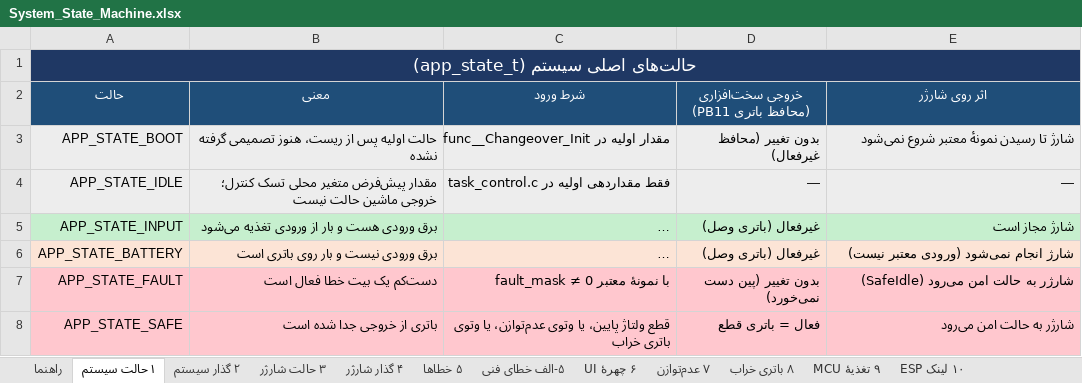
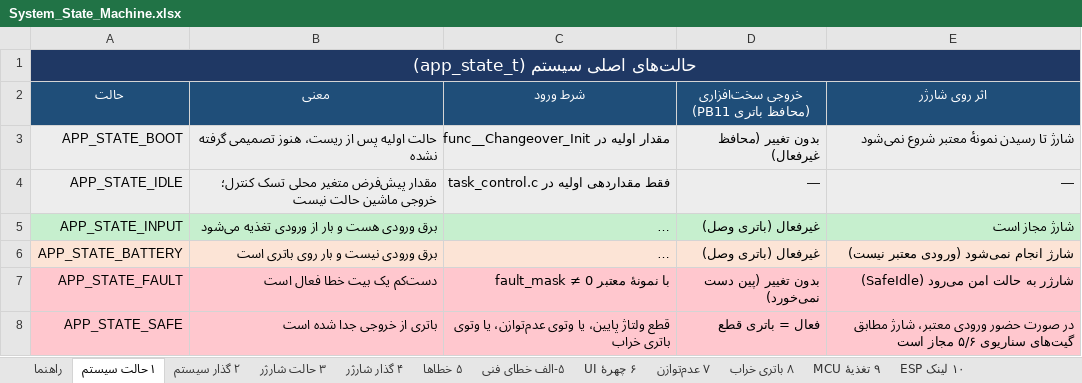
Before and after one commit to sargoliwork101-ui/ChangeOver, an Excel workbook: Documentation/System_State_Machine.xlsx, sheet ۱ حالت سیستم, drawn as a sheet; long unchanged cells end in …; values as stored, in another font and other column widths than the file's, no borders; the diff names each change by its address in the sheet, - before the commit and + after, or states it on an @@ line.

```diff
--- a/Documentation/System_State_Machine.xlsx (sheet ۱ حالت سیستم)
+++ b/Documentation/System_State_Machine.xlsx (sheet ۱ حالت سیستم)
-E8 (اثر روی شارژر): شارژر به حالت امن می‌رود
+E8 (اثر روی شارژر): در صورت حضور ورودی معتبر، شارژ مطابق گیت‌های سناریوی ۵/۶ مجاز است
```
Also changed, not shown: sheet ۲ گذار سیستم, Firmware/Modules/Changeover/Changeover_Board_Validation.xlsx, Firmware/Modules/Changeover/Changeover_State_Machine.xlsx, 8 other files.
